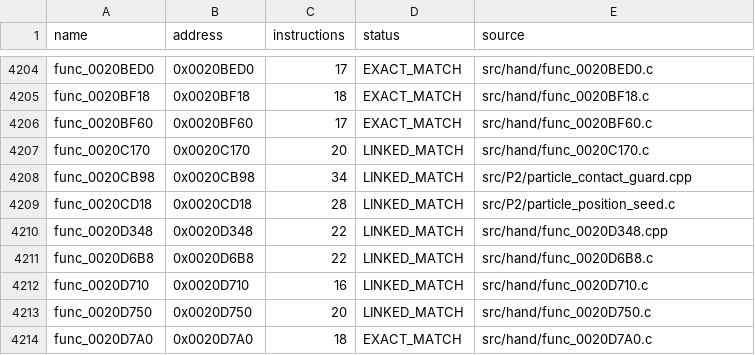
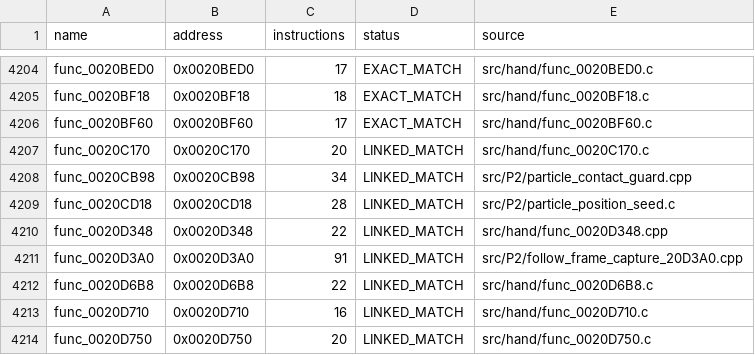
Before and after one commit to NaGaa95/sly3-decomp, a CSV file: config/matched.csv, drawn as a sheet; only a part is shown, gaps mark what is left out; the shorter side is filled out with more unchanged rows.

```diff
--- a/config/matched.csv
+++ b/config/matched.csv
@@ -4210,2 +4210,3 @@ func_0020CD18,0x0020CD18,28,LINKED_MATCH,src/P2/particle_position_seed.c
 func_0020D348,0x0020D348,22,LINKED_MATCH,src/hand/func_0020D348.cpp
+func_0020D3A0,0x0020D3A0,91,LINKED_MATCH,src/P2/follow_frame_capture_20D3A0.cpp
 func_0020D6B8,0x0020D6B8,22,LINKED_MATCH,src/hand/func_0020D6B8.c
```
Also changed, not shown: config/function_overrides.csv, config/functions.csv, 3 other files.
